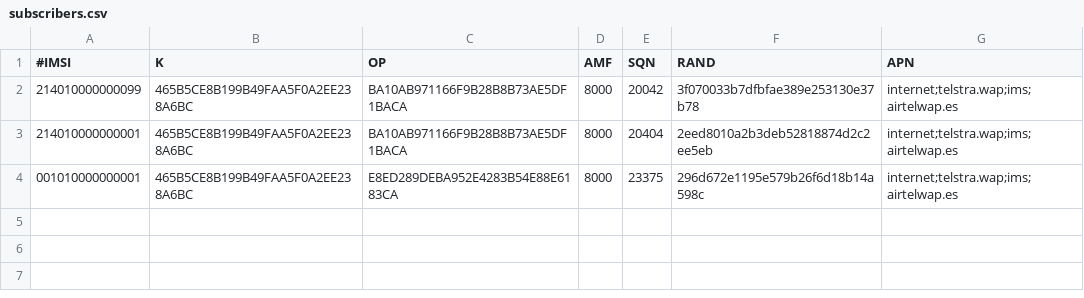
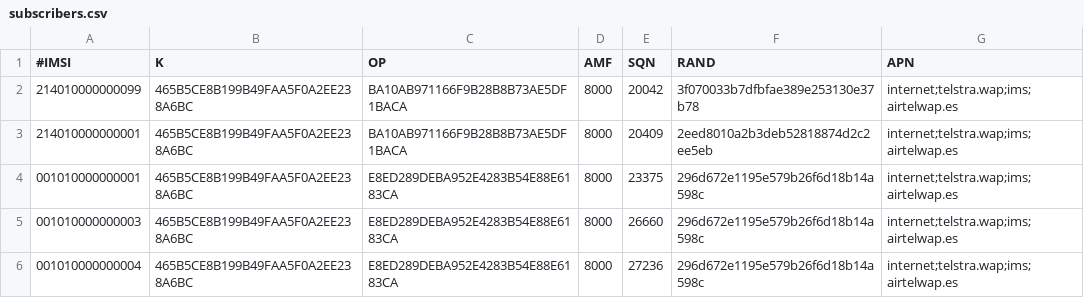
Before and after one commit to nickvsnetworking/pyhss, a CSV file: subscribers.csv, drawn as a sheet.

```diff
--- a/subscribers.csv
+++ b/subscribers.csv
@@ -2,3 +2,5 @@
 214010000000099,465B5CE8B199B49FAA5F0A2EE238A6BC,BA10AB971166F9B28B8B73AE5DF1BACA,8000,20042,3f070033b7dfbfae389e253130e37b78,internet;telstra.wap;ims;airtelwap.es
-214010000000001,465B5CE8B199B49FAA5F0A2EE238A6BC,BA10AB971166F9B28B8B73AE5DF1BACA,8000,20404,2eed8010a2b3deb52818874d2c2ee5eb,internet;telstra.wap;ims;airtelwap.es
+214010000000001,465B5CE8B199B49FAA5F0A2EE238A6BC,BA10AB971166F9B28B8B73AE5DF1BACA,8000,20409,2eed8010a2b3deb52818874d2c2ee5eb,internet;telstra.wap;ims;airtelwap.es
 001010000000001,465B5CE8B199B49FAA5F0A2EE238A6BC,E8ED289DEBA952E4283B54E88E6183CA,8000,23375,296d672e1195e579b26f6d18b14a598c,internet;telstra.wap;ims;airtelwap.es
+001010000000003,465B5CE8B199B49FAA5F0A2EE238A6BC,E8ED289DEBA952E4283B54E88E6183CA,8000,26660,296d672e1195e579b26f6d18b14a598c,internet;telstra.wap;ims;airtelwap.es
+001010000000004,465B5CE8B199B49FAA5F0A2EE238A6BC,E8ED289DEBA952E4283B54E88E6183CA,8000,27236,296d672e1195e579b26f6d18b14a598c,internet;telstra.wap;ims;airtelwap.es
```
Also changed, not shown: 2 other files.
